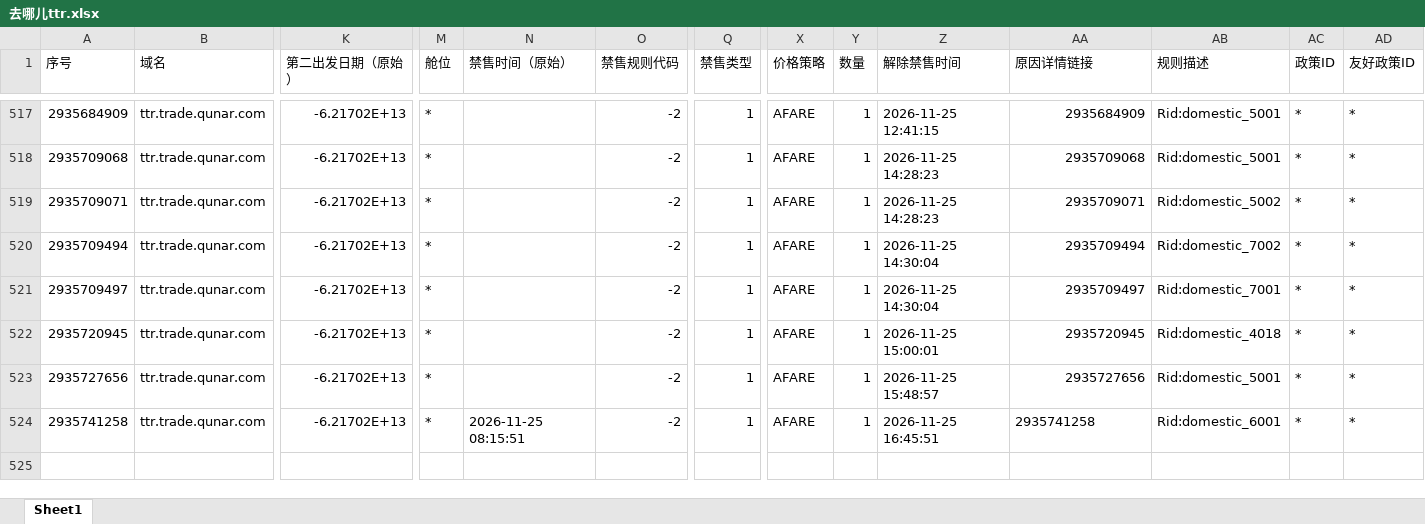
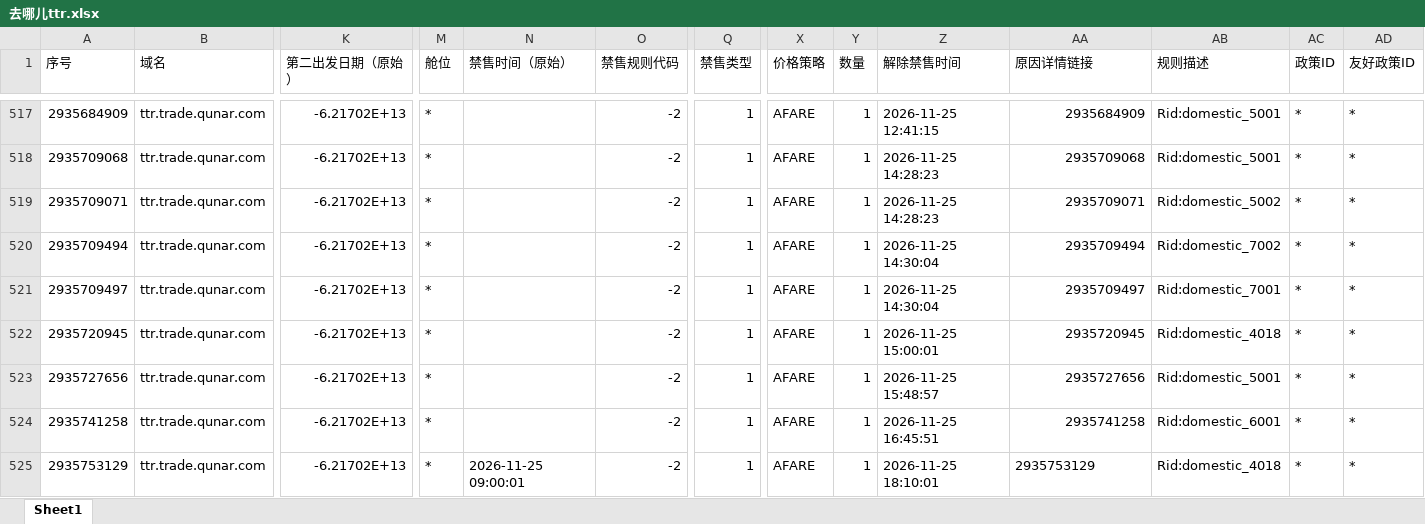
Before and after one commit to LUOcheng487/-, an Excel workbook: data/去哪儿ttr.xlsx, sheet Sheet1, drawn as a sheet; only a part is shown, gaps mark what is left out; values as stored, in another font and other column widths than the file's, no borders; rows hold the shown columns only; the diff names each change by its address in the sheet, - before the commit and + after, or states it on an @@ line.

```diff
--- a/data/去哪儿ttr.xlsx (sheet Sheet1)
+++ b/data/去哪儿ttr.xlsx (sheet Sheet1)
-N524 (禁售时间（原始）): 2026-11-25 08:15:51
+N524 (禁售时间（原始）): (empty)
-AA524 alignment: left
+AA524 alignment: right
+row 525: 2935753129 | ttr.trade.qunar.com | -6.21702E+13 | * | 2026-11-25 09:00:01 | -2 | 1 | AFARE | 1 | 2026-11-25 18:10:01 | 2935753129 | Rid:domestic_4018 | * | *
```
Also changed, not shown: data/携程.xlsx, data/智行.xlsx, 2 other files.
